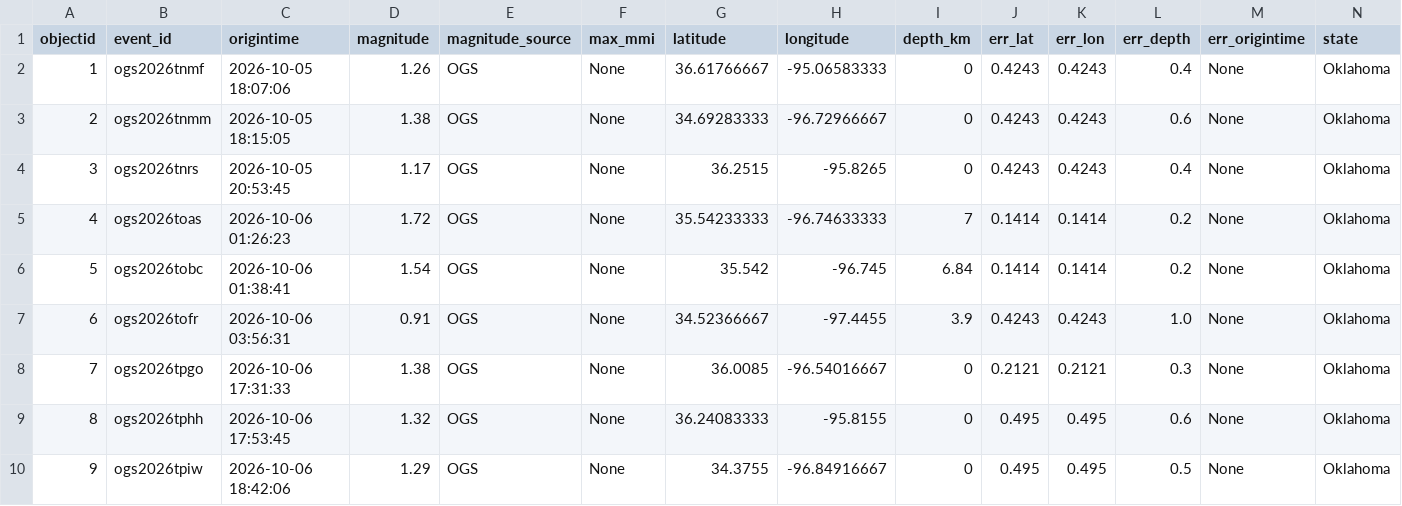
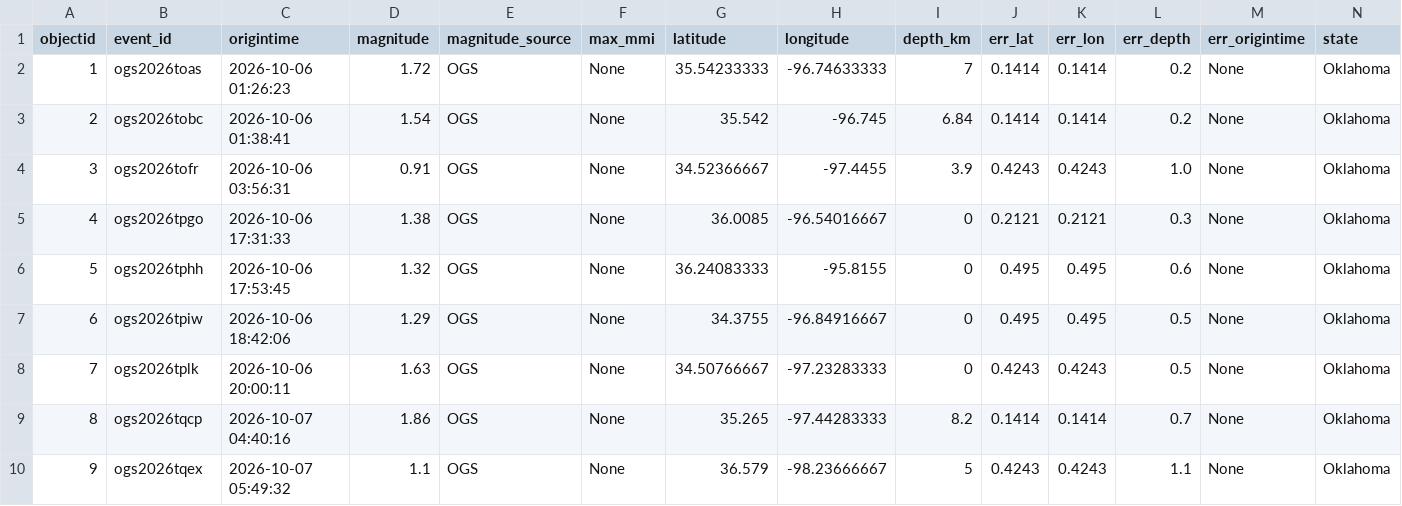
Before and after one commit to Hy-X/OGS_Catalog_Update, a CSV file: ogs_events_past_7days.csv, drawn as a sheet; only a part is shown; the shorter side is filled out with more unchanged rows; removed rows and columns are numbered as before the commit, all else as after; rows hold the shown columns only; the diff names each change by its address in the sheet, - before the commit and + after, or states it on an @@ line.

```diff
--- a/ogs_events_past_7days.csv
+++ b/ogs_events_past_7days.csv
-row 2: 1 | ogs2026tnmf | 2026-10-05 18:07:06 | 1.26 | OGS | None | 36.61766667 | -95.06583333 | 0 | 0.4243 | 0.4243 | 0.4 | None | Oklahoma
-row 3: 2 | ogs2026tnmm | 2026-10-05 18:15:05 | 1.38 | OGS | None | 34.69283333 | -96.72966667 | 0 | 0.4243 | 0.4243 | 0.6 | None | Oklahoma
-row 4: 3 | ogs2026tnrs | 2026-10-05 20:53:45 | 1.17 | OGS | None | 36.2515 | -95.8265 | 0 | 0.4243 | 0.4243 | 0.4 | None | Oklahoma
@@ column A (objectid) renumbered from row 2 down @@
```
Also changed, not shown: ogs_events_past_30days.csv.
